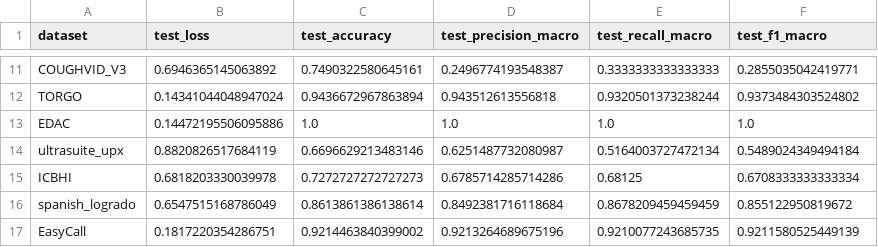
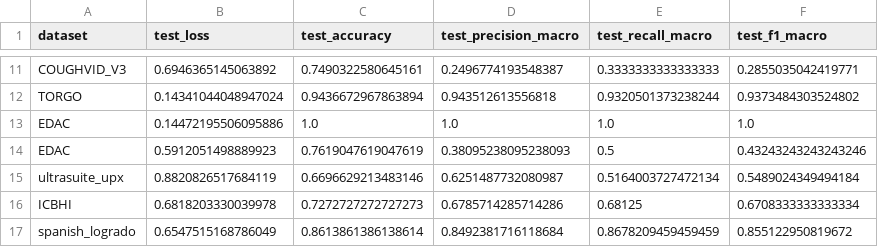
Before and after one commit to Victory0431/Speech_Disease_Recognition_Dataset_Benchmark, a CSV file: benchmark/mantis_new/all_run_datasets/1 all_datasets_test_metrics.csv, drawn as a sheet; only a part is shown, gaps mark what is left out; the shorter side is filled out with more unchanged rows; the diff names each change by its address in the sheet, - before the commit and + after, or states it on an @@ line.

```diff
--- a/benchmark/mantis_new/all_run_datasets/1 all_datasets_test_metrics.csv
+++ b/benchmark/mantis_new/all_run_datasets/1 all_datasets_test_metrics.csv
+row 14: EDAC | 0.5912051498889923 | 0.7619047619047619 | 0.38095238095238093 | 0.5 | 0.43243243243243246
```
Also changed, not shown: benchmark/mantis_new/all_run_datasets/EDAC/epoch_metrics.csv, benchmark/mantis_new/all_run_datasets/all_datasets_test_metrics.csv, 12 other files.
